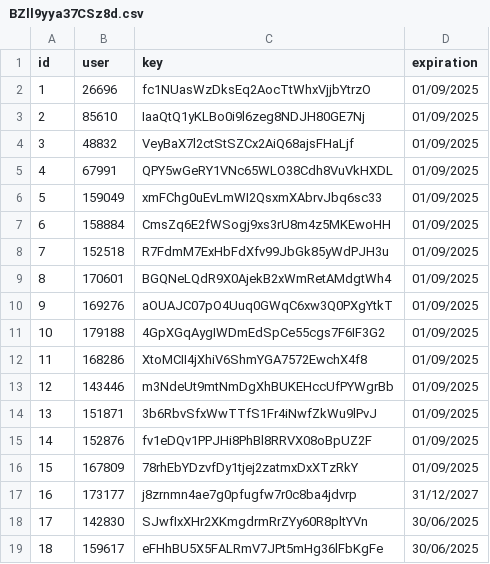
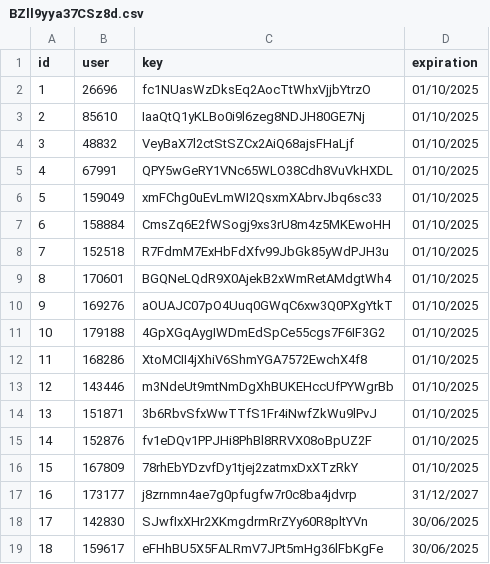
Before and after one commit to IntelVN/AqUJ9AcO4VgUXxz, a CSV file: BZll9yya37CSz8d.csv, drawn as a sheet.

Commit message:
update
test

```diff
--- a/BZll9yya37CSz8d.csv
+++ b/BZll9yya37CSz8d.csv
@@ -1,17 +1,17 @@
 id,user,key,expiration
-1,26696,fc1NUasWzDksEq2AocTtWhxVjjbYtrzO,01/09/2025
-2,85610,IaaQtQ1yKLBo0i9l6zeg8NDJH80GE7Nj,01/09/2025
-3,48832,VeyBaX7l2ctStSZCx2AiQ68ajsFHaLjf,01/09/2025
-4,67991,QPY5wGeRY1VNc65WLO38Cdh8VuVkHXDL,01/09/2025
-5,159049,xmFChg0uEvLmWI2QsxmXAbrvJbq6sc33,01/09/2025
-6,158884,CmsZq6E2fWSogj9xs3rU8m4z5MKEwoHH,01/09/2025
-7,152518,R7FdmM7ExHbFdXfv99JbGk85yWdPJH3u,01/09/2025
-8,170601,BGQNeLQdR9X0AjekB2xWmRetAMdgtWh4,01/09/2025
-9,169276,aOUAJC07pO4Uuq0GWqC6xw3Q0PXgYtkT,01/09/2025
-10,179188,4GpXGqAygIWDmEdSpCe55cgs7F6IF3G2,01/09/2025
-11,168286,XtoMCII4jXhiV6ShmYGA7572EwchX4f8,01/09/2025
-12,143446,m3NdeUt9mtNmDgXhBUKEHccUfPYWgrBb,01/09/2025
-13,151871,3b6RbvSfxWwTTfS1Fr4iNwfZkWu9lPvJ,01/09/2025
-14,152876,fv1eDQv1PPJHi8PhBl8RRVX08oBpUZ2F,01/09/2025
-15,167809,78rhEbYDzvfDy1tjej2zatmxDxXTzRkY,01/09/2025
+1,26696,fc1NUasWzDksEq2AocTtWhxVjjbYtrzO,01/10/2025
+2,85610,IaaQtQ1yKLBo0i9l6zeg8NDJH80GE7Nj,01/10/2025
+3,48832,VeyBaX7l2ctStSZCx2AiQ68ajsFHaLjf,01/10/2025
+4,67991,QPY5wGeRY1VNc65WLO38Cdh8VuVkHXDL,01/10/2025
+5,159049,xmFChg0uEvLmWI2QsxmXAbrvJbq6sc33,01/10/2025
+6,158884,CmsZq6E2fWSogj9xs3rU8m4z5MKEwoHH,01/10/2025
+7,152518,R7FdmM7ExHbFdXfv99JbGk85yWdPJH3u,01/10/2025
+8,170601,BGQNeLQdR9X0AjekB2xWmRetAMdgtWh4,01/10/2025
+9,169276,aOUAJC07pO4Uuq0GWqC6xw3Q0PXgYtkT,01/10/2025
+10,179188,4GpXGqAygIWDmEdSpCe55cgs7F6IF3G2,01/10/2025
+11,168286,XtoMCII4jXhiV6ShmYGA7572EwchX4f8,01/10/2025
+12,143446,m3NdeUt9mtNmDgXhBUKEHccUfPYWgrBb,01/10/2025
+13,151871,3b6RbvSfxWwTTfS1Fr4iNwfZkWu9lPvJ,01/10/2025
+14,152876,fv1eDQv1PPJHi8PhBl8RRVX08oBpUZ2F,01/10/2025
+15,167809,78rhEbYDzvfDy1tjej2zatmxDxXTzRkY,01/10/2025
 16,173177,j8zrnmn4ae7g0pfugfw7r0c8ba4jdvrp,31/12/2027
```
